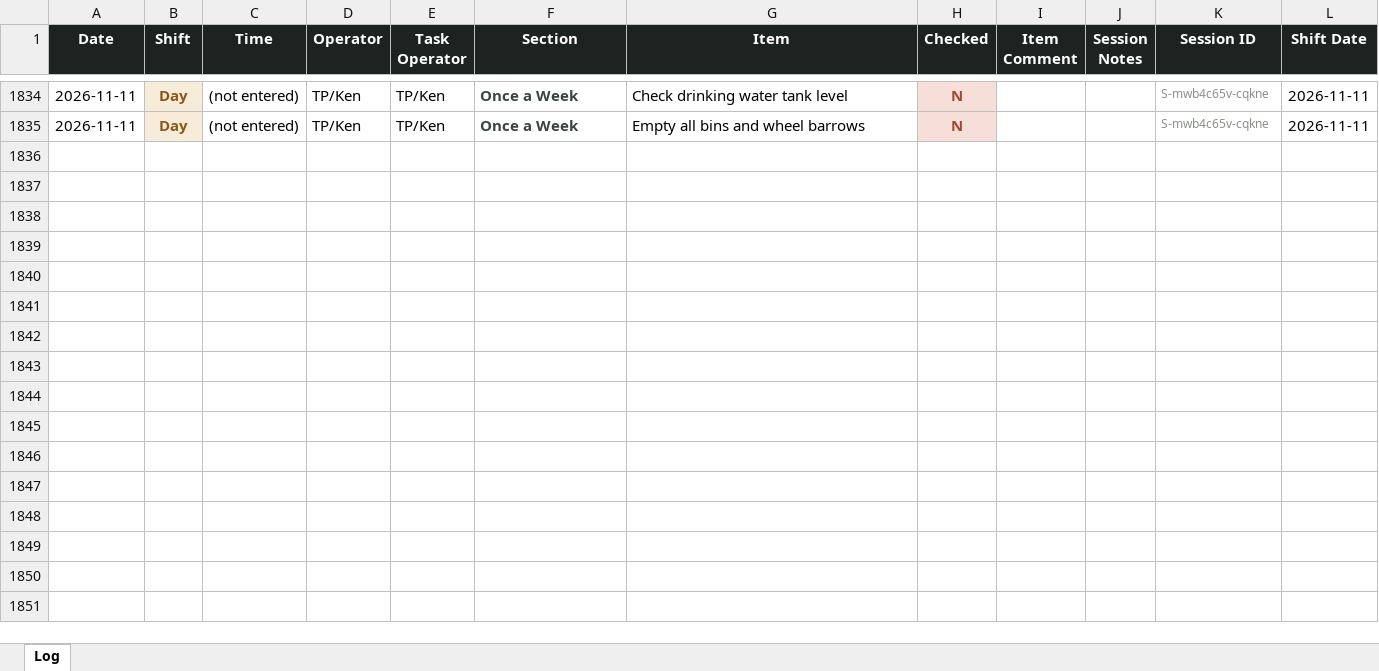
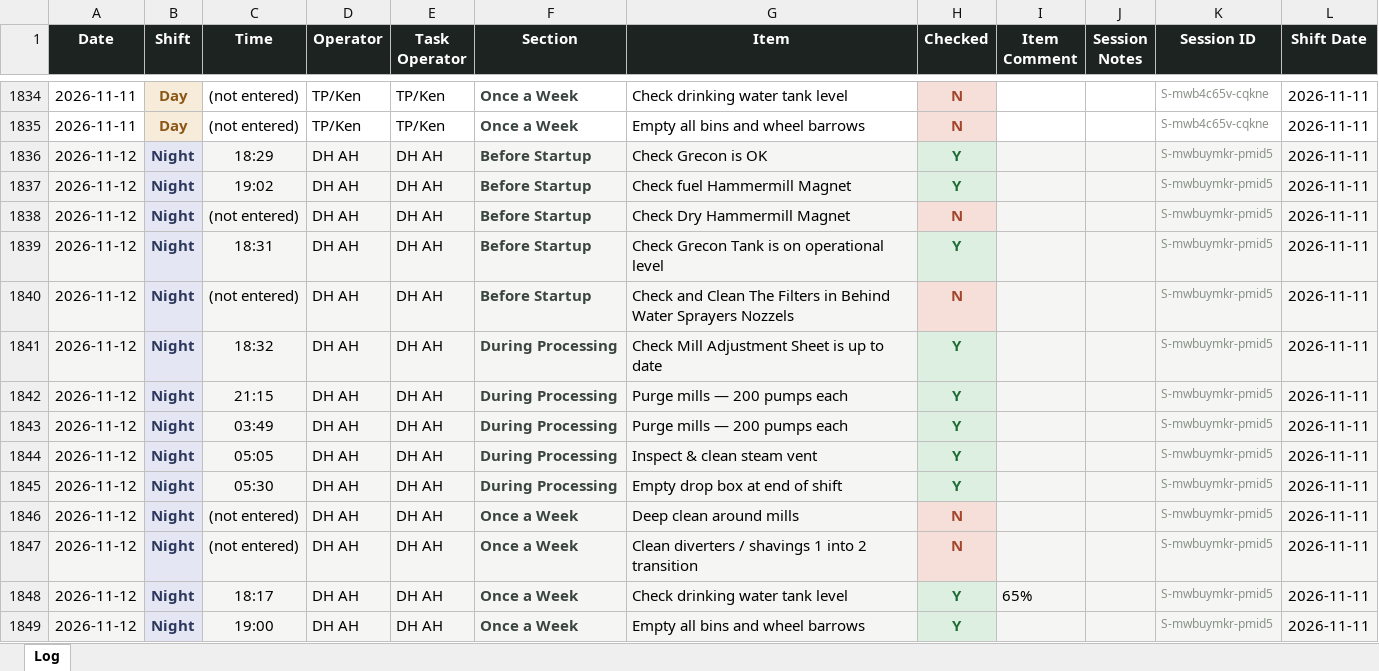
Before and after one commit to Tuan-Biomass/daily-checklist, an Excel workbook: newlog.xlsx, sheet Log, drawn as a sheet; only a part is shown, gaps mark what is left out; values as stored, in another font and other column widths than the file's, no borders; the diff names each change by its address in the sheet, - before the commit and + after, or states it on an @@ line.

Commit message:
Checklist log update 2026-11-11T19:30:46.637Z

```diff
--- a/newlog.xlsx (sheet Log)
+++ b/newlog.xlsx (sheet Log)
+row 1836: 2026-11-12 | Night | 18:29 | DH AH | DH AH | Before Startup | Check Grecon is OK | Y |  |  | S-mwbuymkr-pmid5 | 2026-11-11
+row 1837: 2026-11-12 | Night | 19:02 | DH AH | DH AH | Before Startup | Check fuel Hammermill Magnet | Y |  |  | S-mwbuymkr-pmid5 | 2026-11-11
+row 1838: 2026-11-12 | Night | (not entered) | DH AH | DH AH | Before Startup | Check Dry Hammermill Magnet | N |  |  | S-mwbuymkr-pmid5 | 2026-11-11
+row 1839: 2026-11-12 | Night | 18:31 | DH AH | DH AH | Before Startup | Check Grecon Tank is on operational level | Y |  |  | S-mwbuymkr-pmid5 | 2026-11-11
+row 1840: 2026-11-12 | Night | (not entered) | DH AH | DH AH | Before Startup | Check and Clean The Filters in Behind Water Sprayers Nozzels | N |  |  | S-mwbuymkr-pmid5 | 2026-11-11
+row 1841: 2026-11-12 | Night | 18:32 | DH AH | DH AH | During Processing | Check Mill Adjustment Sheet is up to date | Y |  |  | S-mwbuymkr-pmid5 | 2026-11-11
+row 1842: 2026-11-12 | Night | 21:15 | DH AH | DH AH | During Processing | Purge mills — 200 pumps each | Y |  |  | S-mwbuymkr-pmid5 | 2026-11-11
+row 1843: 2026-11-12 | Night | 03:49 | DH AH | DH AH | During Processing | Purge mills — 200 pumps each | Y |  |  | S-mwbuymkr-pmid5 | 2026-11-11
+row 1844: 2026-11-12 | Night | 05:05 | DH AH | DH AH | During Processing | Inspect & clean steam vent | Y |  |  | S-mwbuymkr-pmid5 | 2026-11-11
+row 1845: 2026-11-12 | Night | 05:30 | DH AH | DH AH | During Processing | Empty drop box at end of shift | Y |  |  | S-mwbuymkr-pmid5 | 2026-11-11
+row 1846: 2026-11-12 | Night | (not entered) | DH AH | DH AH | Once a Week | Deep clean around mills | N |  |  | S-mwbuymkr-pmid5 | 2026-11-11
+row 1847: 2026-11-12 | Night | (not entered) | DH AH | DH AH | Once a Week | Clean diverters / shavings 1 into 2 transition | N |  |  | S-mwbuymkr-pmid5 | 2026-11-11
+row 1848: 2026-11-12 | Night | 18:17 | DH AH | DH AH | Once a Week | Check drinking water tank level | Y | 65% |  | S-mwbuymkr-pmid5 | 2026-11-11
+row 1849: 2026-11-12 | Night | 19:00 | DH AH | DH AH | Once a Week | Empty all bins and wheel barrows | Y |  |  | S-mwbuymkr-pmid5 | 2026-11-11
```
